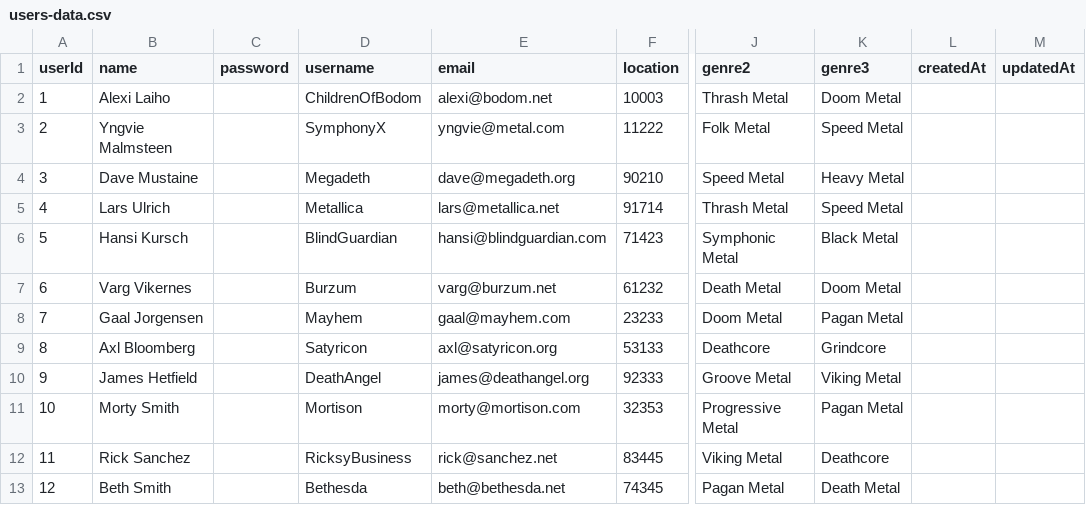
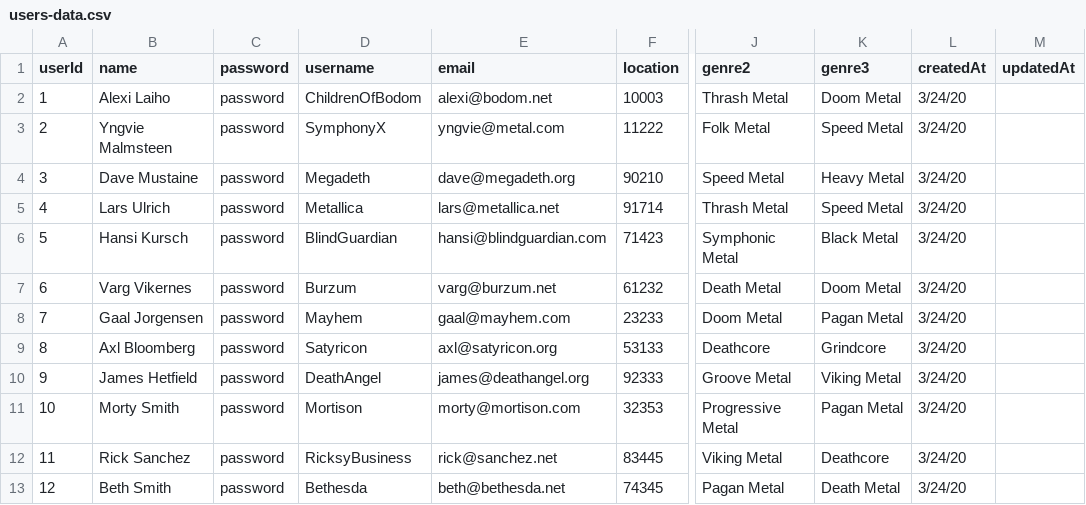
Before and after one commit to Keith-Tachibana/Metalink, a CSV file: users-data.csv, drawn as a sheet; only a part is shown, gaps mark what is left out; the diff names each change by its address in the sheet, - before the commit and + after, or states it on an @@ line.

```diff
--- a/users-data.csv
+++ b/users-data.csv
-C2:C13 (password): (empty)
+C2:C13 (password): password
-L2:L13 (createdAt): (empty)
+L2:L13 (createdAt): 3/24/20
```
Also changed, not shown: 2 other files.
